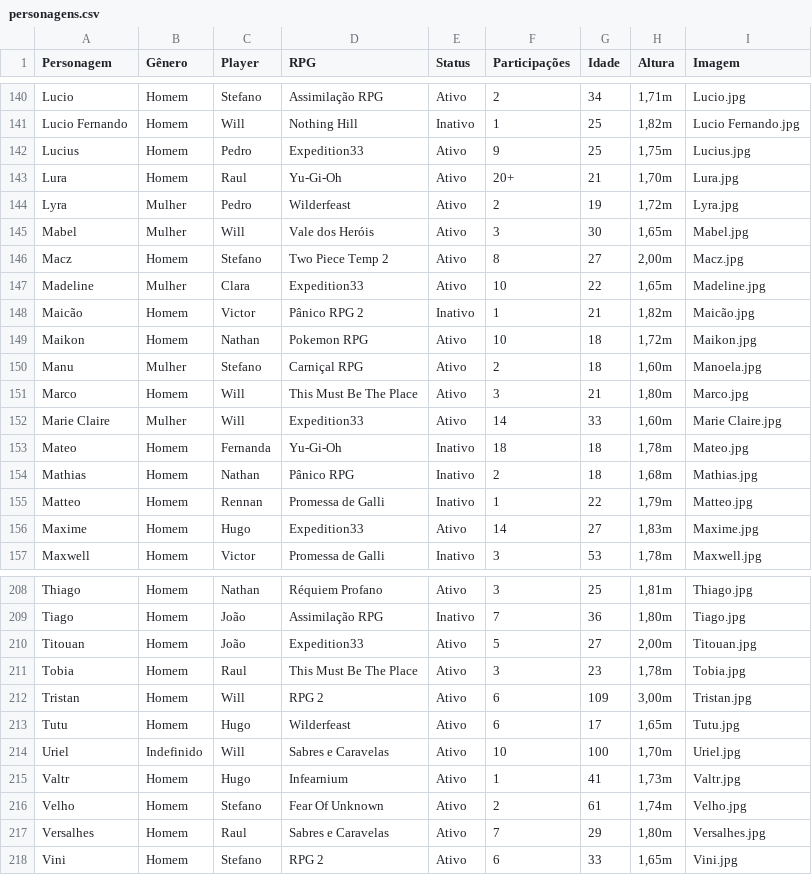
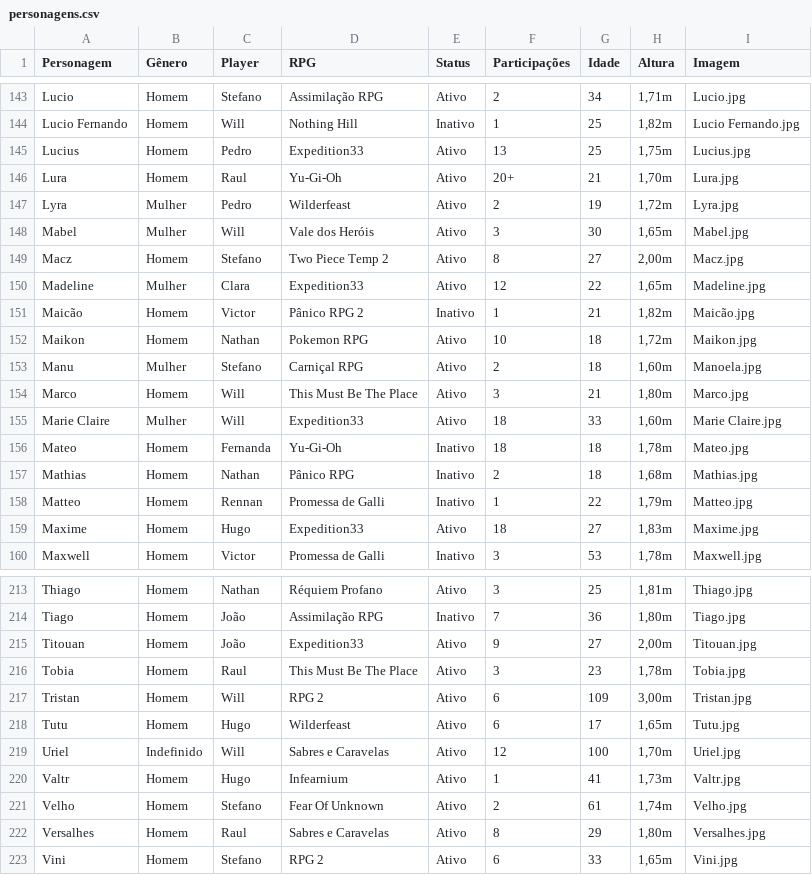
Before and after one commit to willokko/RPGdle, a CSV file: personagens.csv, drawn as a sheet; only a part is shown, gaps mark what is left out; the diff covers the shown part only.

```diff
--- a/personagens.csv
+++ b/personagens.csv
@@ -141,3 +144,3 @@ Lucio,Homem,Stefano,Assimilação RPG,Ativo,2,34,"1,71m",Lucio.jpg
 Lucio Fernando,Homem,Will,Nothing Hill,Inativo,1,25,"1,82m",Lucio Fernando.jpg
-Lucius,Homem,Pedro,Expedition33,Ativo,9,25,"1,75m",Lucius.jpg
+Lucius,Homem,Pedro,Expedition33,Ativo,13,25,"1,75m",Lucius.jpg
 Lura,Homem,Raul,Yu-Gi-Oh,Ativo,20+,21,"1,70m",Lura.jpg
@@ -146,3 +149,3 @@ Mabel,Mulher,Will,Vale dos Heróis,Ativo,3,30,"1,65m",Mabel.jpg
 Macz,Homem,Stefano,Two Piece Temp 2,Ativo,8,27,"2,00m",Macz.jpg
-Madeline,Mulher,Clara,Expedition33,Ativo,10,22,"1,65m",Madeline.jpg
+Madeline,Mulher,Clara,Expedition33,Ativo,12,22,"1,65m",Madeline.jpg
 Maicão,Homem,Victor,Pânico RPG 2,Inativo,1,21,"1,82m",Maicão.jpg
@@ -151,3 +154,3 @@ Manu,Mulher,Stefano,Carniçal RPG,Ativo,2,18,"1,60m",Manoela.jpg
 Marco,Homem,Will,This Must Be The Place,Ativo,3,21,"1,80m",Marco.jpg
-Marie Claire,Mulher,Will,Expedition33,Ativo,14,33,"1,60m",Marie Claire.jpg
+Marie Claire,Mulher,Will,Expedition33,Ativo,18,33,"1,60m",Marie Claire.jpg
 Mateo,Homem,Fernanda,Yu-Gi-Oh,Inativo,18,18,"1,78m",Mateo.jpg
@@ -155,3 +158,3 @@ Mathias,Homem,Nathan,Pânico RPG,Inativo,2,18,"1,68m",Mathias.jpg
 Matteo,Homem,Rennan,Promessa de Galli,Inativo,1,22,"1,79m",Matteo.jpg
-Maxime,Homem,Hugo,Expedition33,Ativo,14,27,"1,83m",Maxime.jpg
+Maxime,Homem,Hugo,Expedition33,Ativo,18,27,"1,83m",Maxime.jpg
 Maxwell,Homem,Victor,Promessa de Galli,Inativo,3,53,"1,78m",Maxwell.jpg
@@ -209,3 +214,3 @@ Thiago,Homem,Nathan,Réquiem Profano,Ativo,3,25,"1,81m",Thiago.jpg
 Tiago,Homem,João,Assimilação RPG,Inativo,7,36,"1,80m",Tiago.jpg
-Titouan,Homem,João,Expedition33,Ativo,5,27,"2,00m",Titouan.jpg
+Titouan,Homem,João,Expedition33,Ativo,9,27,"2,00m",Titouan.jpg
 Tobia,Homem,Raul,This Must Be The Place,Ativo,3,23,"1,78m",Tobia.jpg
@@ -213,6 +218,6 @@ Tristan,Homem,Will,RPG 2,Ativo,6,109,"3,00m",Tristan.jpg
 Tutu,Homem,Hugo,Wilderfeast,Ativo,6,17,"1,65m",Tutu.jpg
-Uriel,Indefinido,Will,Sabres e Caravelas,Ativo,10,100,"1,70m",Uriel.jpg
+Uriel,Indefinido,Will,Sabres e Caravelas,Ativo,12,100,"1,70m",Uriel.jpg
 Valtr,Homem,Hugo,Infearnium,Ativo,1,41,"1,73m",Valtr.jpg
 Velho,Homem,Stefano,Fear Of Unknown,Ativo,2,61,"1,74m",Velho.jpg
-Versalhes,Homem,Raul,Sabres e Caravelas,Ativo,7,29,"1,80m",Versalhes.jpg
+Versalhes,Homem,Raul,Sabres e Caravelas,Ativo,8,29,"1,80m",Versalhes.jpg
 Vini,Homem,Stefano,RPG 2,Ativo,6,33,"1,65m",Vini.jpg
```
Also changed, not shown: 5 added rows and 11 edited cells elsewhere in this file.
